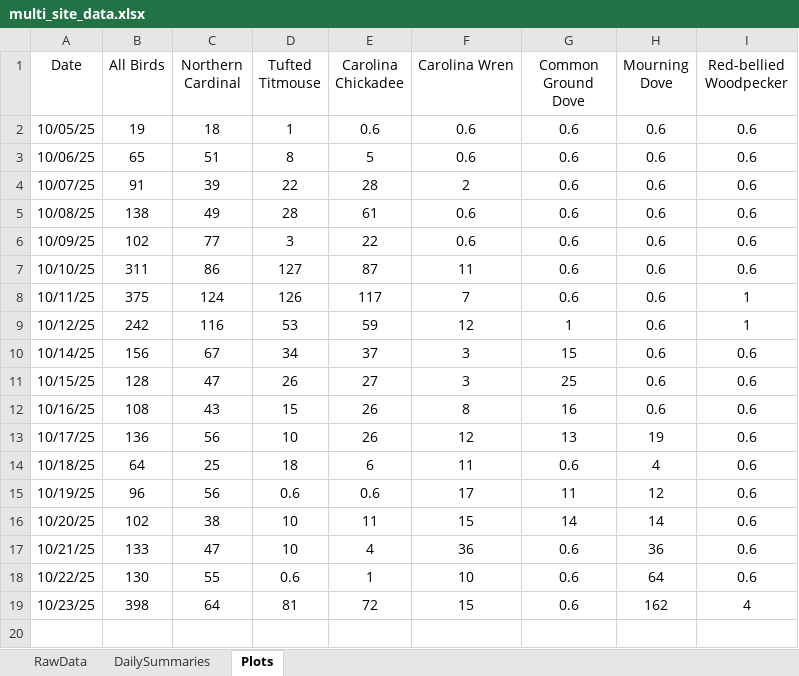
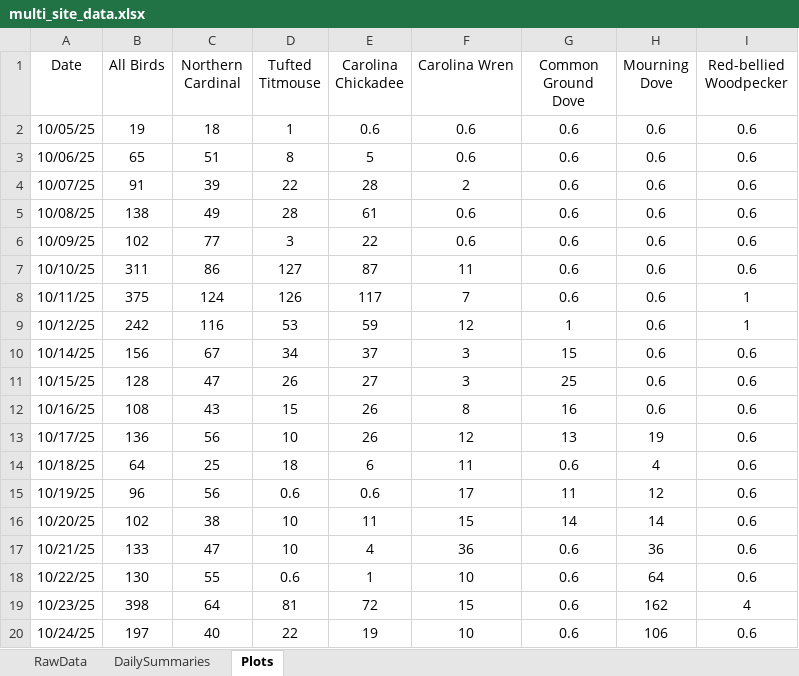
Before and after one commit to david-j-cox/backyard-ecology, an Excel workbook: data/multi_site_data.xlsx, sheet Plots, drawn as a sheet; values as stored, in another font and other column widths than the file's, no borders; charts and pictures not drawn; the diff names each change by its address in the sheet, - before the commit and + after, or states it on an @@ line.

```diff
--- a/data/multi_site_data.xlsx (sheet Plots)
+++ b/data/multi_site_data.xlsx (sheet Plots)
+row 20: 10/24/25 | 197 | 40 | 22 | 19 | 10 | 0.6 | 106 | 0.6
```
Also changed, not shown: sheet RawData, sheet DailySummaries, charts or pictures, 13 other files.
